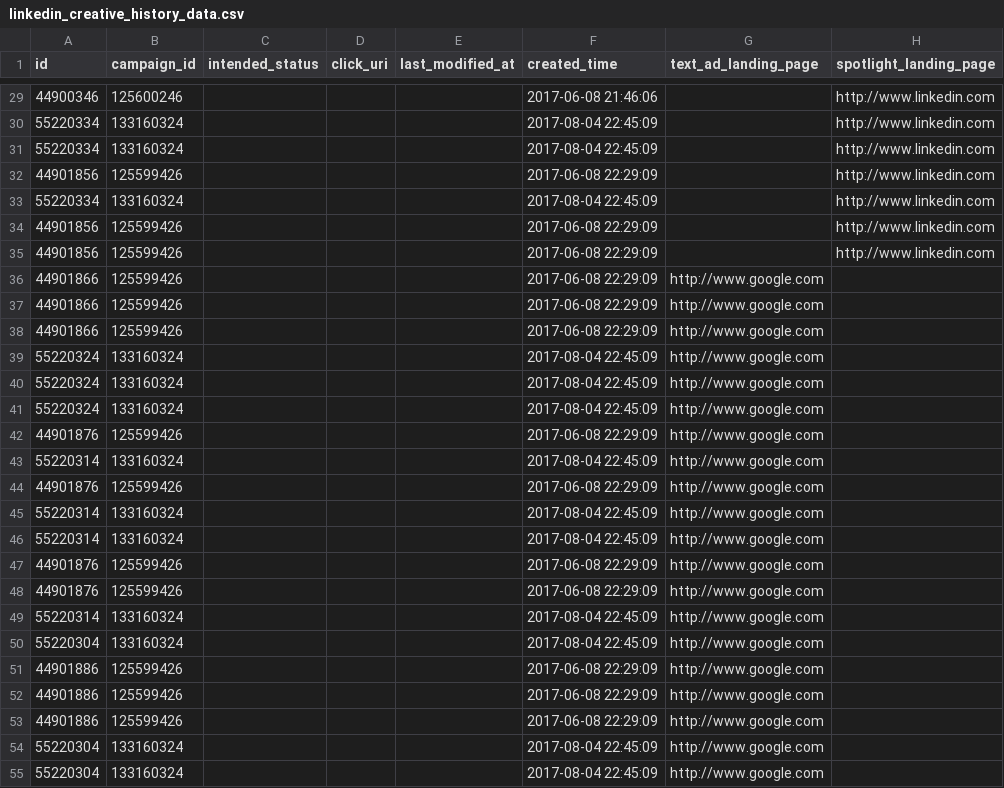
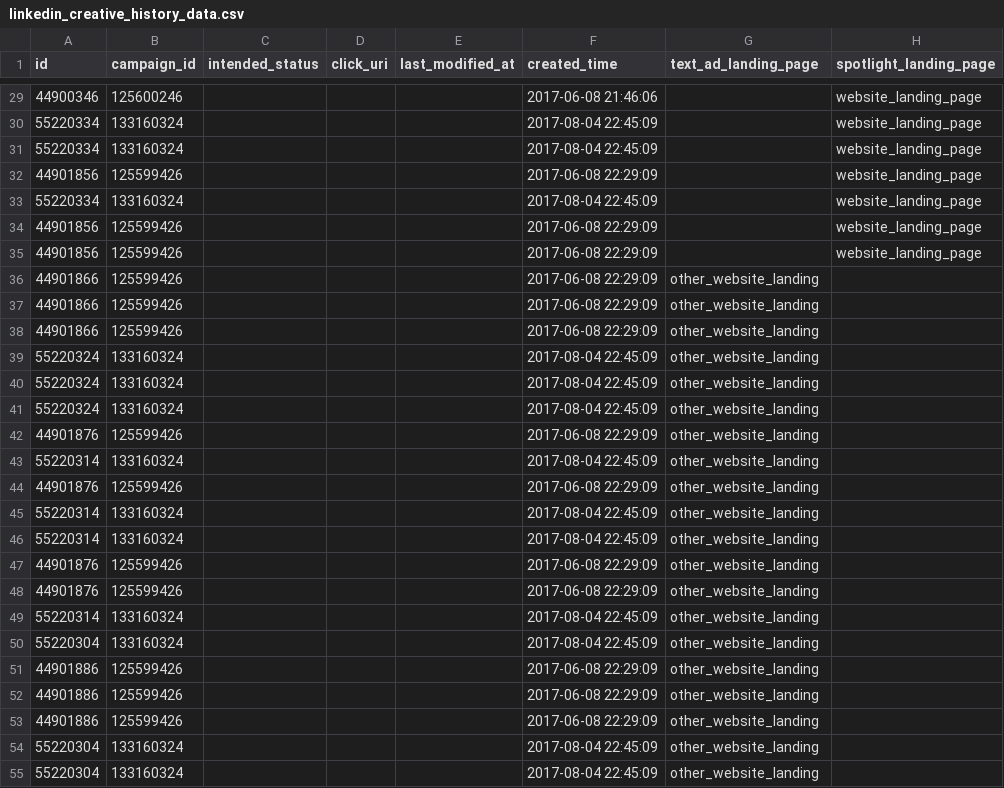
Before and after one commit to fivetran/dbt_linkedin_source, a CSV file: integration_tests/seeds/linkedin_creative_history_data.csv, drawn as a sheet; only a part is shown, gaps mark what is left out; the diff covers the shown part only.

```diff
--- a/integration_tests/seeds/linkedin_creative_history_data.csv
+++ b/integration_tests/seeds/linkedin_creative_history_data.csv
@@ -29,27 +29,27 @@ id,campaign_id,intended_status,click_uri,last_modified_at,created_time,text_ad_l
-44900346,125600246,,,,2017-06-08 21:46:06,,"http://www.linkedin.com"
-55220334,133160324,,,,2017-08-04 22:45:09,,"http://www.linkedin.com"
-55220334,133160324,,,,2017-08-04 22:45:09,,"http://www.linkedin.com"
-44901856,125599426,,,,2017-06-08 22:29:09,,"http://www.linkedin.com"
-55220334,133160324,,,,2017-08-04 22:45:09,,"http://www.linkedin.com"
-44901856,125599426,,,,2017-06-08 22:29:09,,"http://www.linkedin.com"
-44901856,125599426,,,,2017-06-08 22:29:09,,"http://www.linkedin.com"
-44901866,125599426,,,,2017-06-08 22:29:09,"http://www.google.com",
-44901866,125599426,,,,2017-06-08 22:29:09,"http://www.google.com",
-44901866,125599426,,,,2017-06-08 22:29:09,"http://www.google.com",
-55220324,133160324,,,,2017-08-04 22:45:09,"http://www.google.com",
-55220324,133160324,,,,2017-08-04 22:45:09,"http://www.google.com",
-55220324,133160324,,,,2017-08-04 22:45:09,"http://www.google.com",
-44901876,125599426,,,,2017-06-08 22:29:09,"http://www.google.com",
-55220314,133160324,,,,2017-08-04 22:45:09,"http://www.google.com",
-44901876,125599426,,,,2017-06-08 22:29:09,"http://www.google.com",
-55220314,133160324,,,,2017-08-04 22:45:09,"http://www.google.com",
-55220314,133160324,,,,2017-08-04 22:45:09,"http://www.google.com",
-44901876,125599426,,,,2017-06-08 22:29:09,"http://www.google.com",
-44901876,125599426,,,,2017-06-08 22:29:09,"http://www.google.com",
-55220314,133160324,,,,2017-08-04 22:45:09,"http://www.google.com",
-55220304,133160324,,,,2017-08-04 22:45:09,"http://www.google.com",
-44901886,125599426,,,,2017-06-08 22:29:09,"http://www.google.com",
-44901886,125599426,,,,2017-06-08 22:29:09,"http://www.google.com",
-44901886,125599426,,,,2017-06-08 22:29:09,"http://www.google.com",
-55220304,133160324,,,,2017-08-04 22:45:09,"http://www.google.com",
-55220304,133160324,,,,2017-08-04 22:45:09,"http://www.google.com",
+44900346,125600246,,,,2017-06-08 21:46:06,,"website_landing_page"
+55220334,133160324,,,,2017-08-04 22:45:09,,"website_landing_page"
+55220334,133160324,,,,2017-08-04 22:45:09,,"website_landing_page"
+44901856,125599426,,,,2017-06-08 22:29:09,,"website_landing_page"
+55220334,133160324,,,,2017-08-04 22:45:09,,"website_landing_page"
+44901856,125599426,,,,2017-06-08 22:29:09,,"website_landing_page"
+44901856,125599426,,,,2017-06-08 22:29:09,,"website_landing_page"
+44901866,125599426,,,,2017-06-08 22:29:09,"other_website_landing",
+44901866,125599426,,,,2017-06-08 22:29:09,"other_website_landing",
+44901866,125599426,,,,2017-06-08 22:29:09,"other_website_landing",
+55220324,133160324,,,,2017-08-04 22:45:09,"other_website_landing",
+55220324,133160324,,,,2017-08-04 22:45:09,"other_website_landing",
+55220324,133160324,,,,2017-08-04 22:45:09,"other_website_landing",
+44901876,125599426,,,,2017-06-08 22:29:09,"other_website_landing",
+55220314,133160324,,,,2017-08-04 22:45:09,"other_website_landing",
+44901876,125599426,,,,2017-06-08 22:29:09,"other_website_landing",
+55220314,133160324,,,,2017-08-04 22:45:09,"other_website_landing",
+55220314,133160324,,,,2017-08-04 22:45:09,"other_website_landing",
+44901876,125599426,,,,2017-06-08 22:29:09,"other_website_landing",
+44901876,125599426,,,,2017-06-08 22:29:09,"other_website_landing",
+55220314,133160324,,,,2017-08-04 22:45:09,"other_website_landing",
+55220304,133160324,,,,2017-08-04 22:45:09,"other_website_landing",
+44901886,125599426,,,,2017-06-08 22:29:09,"other_website_landing",
+44901886,125599426,,,,2017-06-08 22:29:09,"other_website_landing",
+44901886,125599426,,,,2017-06-08 22:29:09,"other_website_landing",
+55220304,133160324,,,,2017-08-04 22:45:09,"other_website_landing",
+55220304,133160324,,,,2017-08-04 22:45:09,"other_website_landing",
```
Also changed, not shown: 73 edited cells elsewhere in this file, 24 other files.
